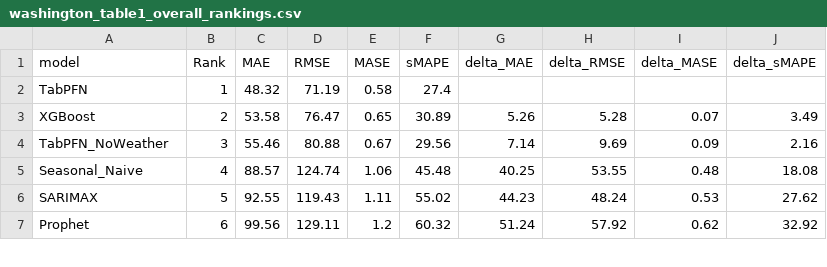
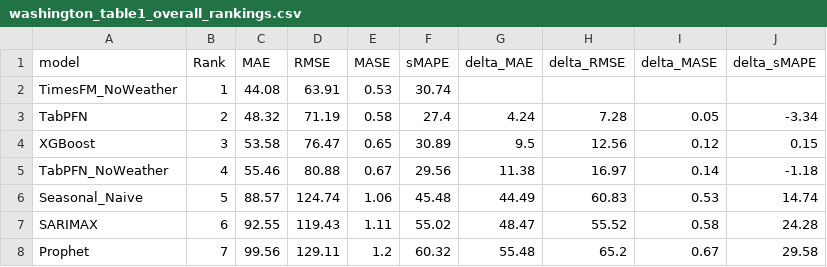
Before and after one commit to misssophieexplores/TabPFN-TS_for_Bike_Demand_Forecasting, a CSV file: results/tables/washington/washington_table1_overall_rankings.csv, drawn as a sheet; only a part is shown; the diff covers the shown part only.

```diff
--- a/results/tables/washington/washington_table1_overall_rankings.csv
+++ b/results/tables/washington/washington_table1_overall_rankings.csv
@@ -1,7 +1,8 @@
 model,Rank,MAE,RMSE,MASE,sMAPE,delta_MAE,delta_RMSE,delta_MASE,delta_sMAPE
-TabPFN,1,48.32,71.19,0.58,27.4,,,,
-XGBoost,2,53.58,76.47,0.65,30.89,5.26,5.28,0.07,3.49
-TabPFN_NoWeather,3,55.46,80.88,0.67,29.56,7.14,9.69,0.09,2.16
-Seasonal_Naive,4,88.57,124.74,1.06,45.48,40.25,53.55,0.48,18.08
-SARIMAX,5,92.55,119.43,1.11,55.02,44.23,48.24,0.53,27.62
-Prophet,6,99.56,129.11,1.2,60.32,51.24,57.92,0.62,32.92
+TimesFM_NoWeather,1,44.08,63.91,0.53,30.74,,,,
+TabPFN,2,48.32,71.19,0.58,27.4,4.24,7.28,0.05,-3.34
+XGBoost,3,53.58,76.47,0.65,30.89,9.5,12.56,0.12,0.15
+TabPFN_NoWeather,4,55.46,80.88,0.67,29.56,11.38,16.97,0.14,-1.18
+Seasonal_Naive,5,88.57,124.74,1.06,45.48,44.49,60.83,0.53,14.74
+SARIMAX,6,92.55,119.43,1.11,55.02,48.47,55.52,0.58,24.28
+Prophet,7,99.56,129.11,1.2,60.32,55.48,65.2,0.67,29.58
```
Also changed, not shown: 15 edited cells elsewhere in this file, results/tables/cross_city/tableC0_overall_ranking.csv, results/tables/cross_city/tableC3_mase_full.csv, 40 other files.
